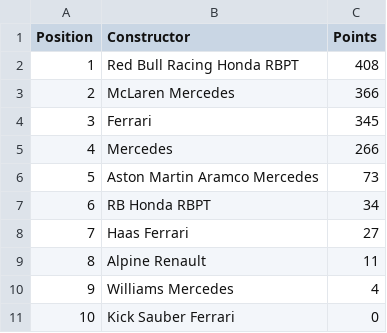
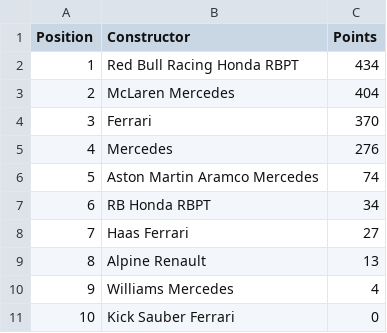
Before and after one commit to pmenright/SpoilerFreeSunday, a CSV file: constructor_standings.csv, drawn as a sheet.

```diff
--- a/constructor_standings.csv
+++ b/constructor_standings.csv
@@ -1,10 +1,10 @@
 Position,Constructor,Points
-1,Red Bull Racing Honda RBPT,408
-2,McLaren Mercedes,366
-3,Ferrari,345
-4,Mercedes,266
-5,Aston Martin Aramco Mercedes,73
+1,Red Bull Racing Honda RBPT,434
+2,McLaren Mercedes,404
+3,Ferrari,370
+4,Mercedes,276
+5,Aston Martin Aramco Mercedes,74
 6,RB Honda RBPT,34
 7,Haas Ferrari,27
-8,Alpine Renault,11
+8,Alpine Renault,13
 9,Williams Mercedes,4
```
Also changed, not shown: driver_standings.csv, race_results.csv, 2 other files.
